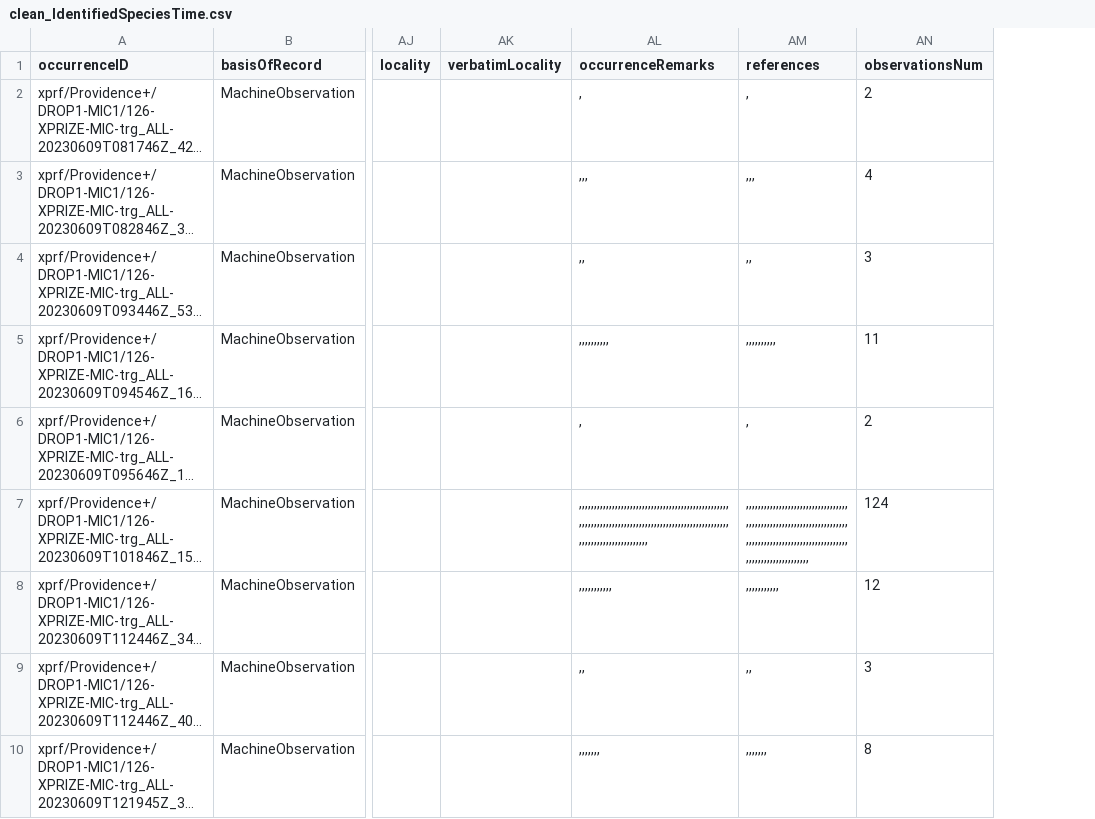
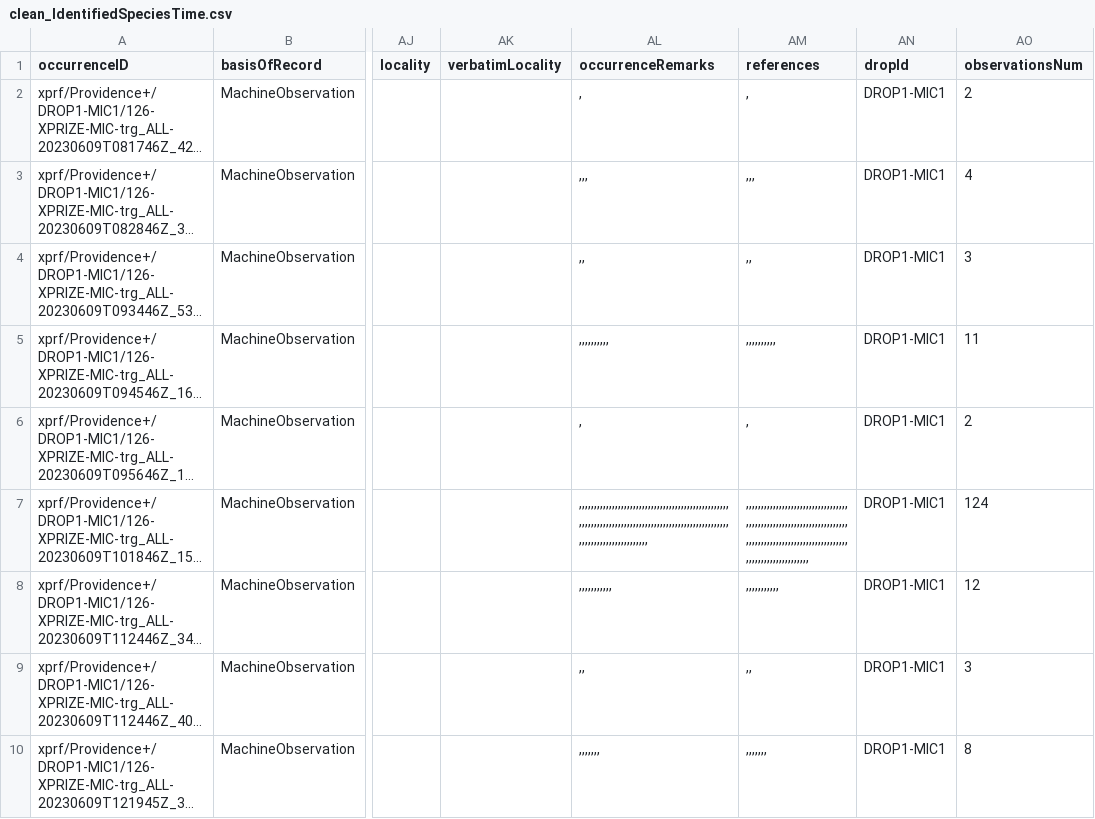
Before and after one commit to arturomp99/biodiversityVisualization, a CSV file: public/sampleData/clean_IdentifiedSpeciesTime.csv, drawn as a sheet; only a part is shown, gaps mark what is left out; long unchanged cells end in …; the diff names each change by its address in the sheet, - before the commit and + after, or states it on an @@ line.

Commit message:
feat: FILTER filter by DROP

```diff
--- a/public/sampleData/clean_IdentifiedSpeciesTime.csv
+++ b/public/sampleData/clean_IdentifiedSpeciesTime.csv
+column AN (dropId), rows 2-10: all DROP1-MIC1
```
Also changed, not shown: 14 other files.
